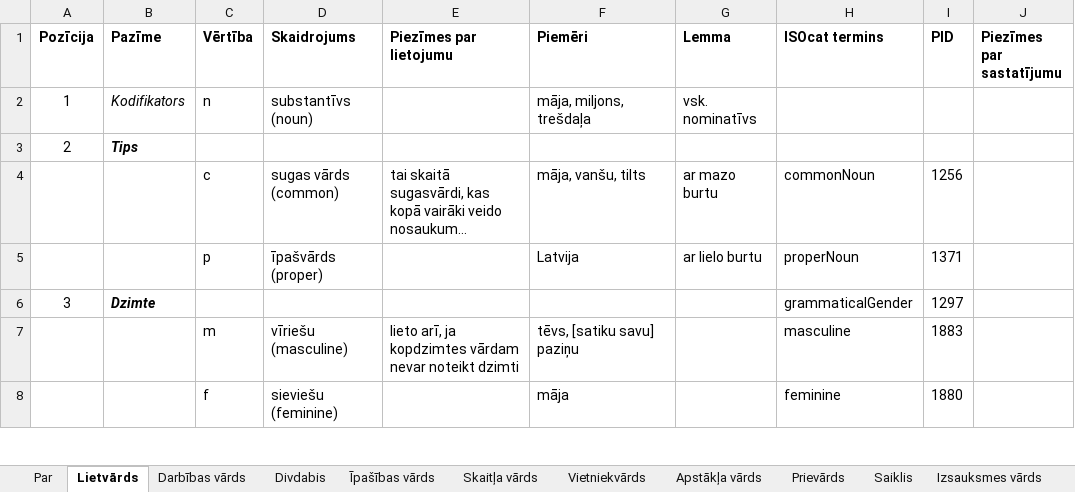
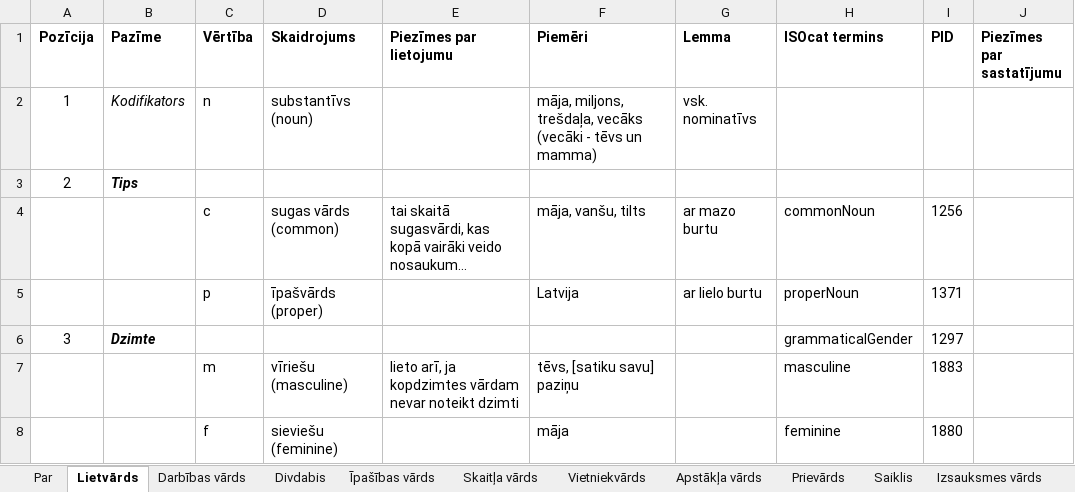
Before and after one commit to PeterisP/morphology, an Excel workbook: docs/SemTi-Kamols_morphotags.xlsx, sheet Lietvārds, drawn as a sheet; only a part is shown; long unchanged cells end in …; values as stored, in another font and other column widths than the file's, no borders; the diff names each change by its address in the sheet, - before the commit and + after, or states it on an @@ line.

```diff
--- a/docs/SemTi-Kamols_morphotags.xlsx (sheet Lietvārds)
+++ b/docs/SemTi-Kamols_morphotags.xlsx (sheet Lietvārds)
-F2 (Piemēri): māja, miljons, trešdaļa
+F2 (Piemēri): māja, miljons, trešdaļa, vecāks (vecāki - tēvs un mamma)
```
Also changed, not shown: sheet Īpašības vārds, 25 other files.
